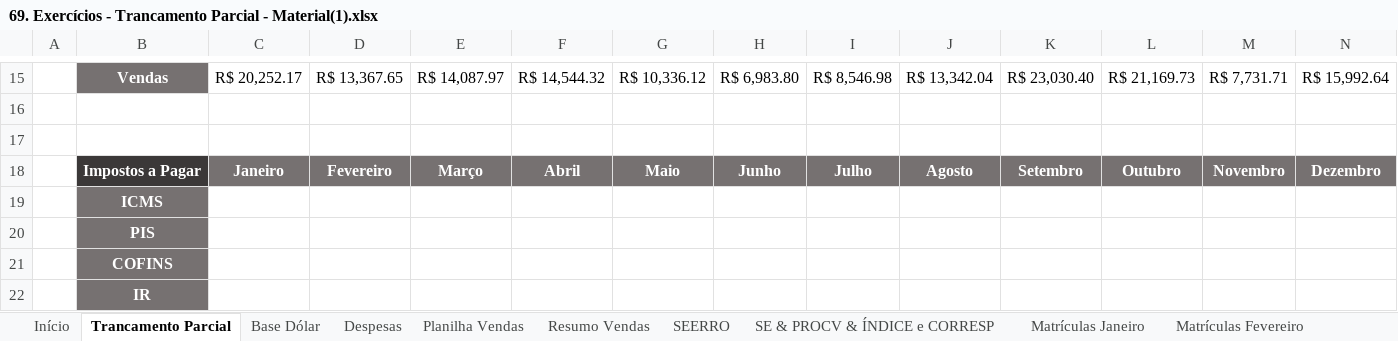
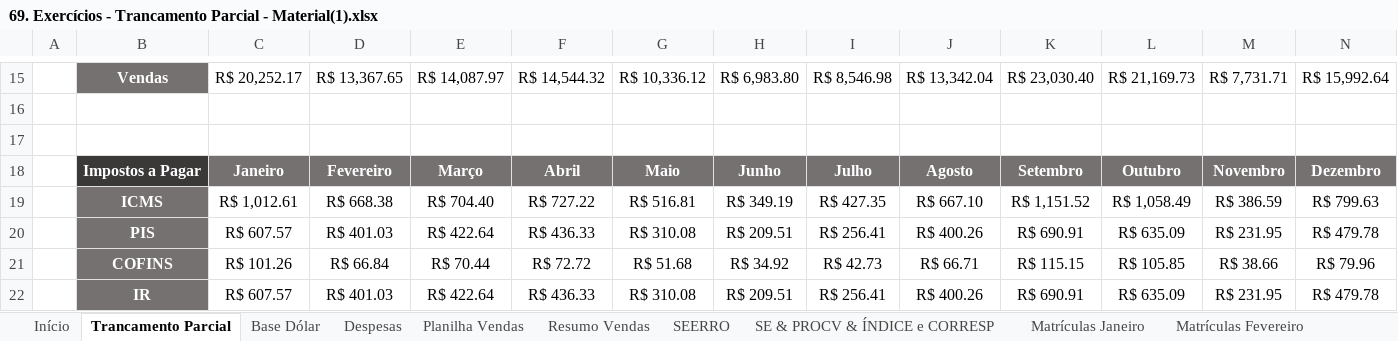
Before and after one commit to filipeAugusto99/Excel, an Excel workbook: 5-FuncoesMercadoTrabalho/69. Exercícios - Trancamento Parcial - Material(1).xlsx, sheet Trancamento Parcial, drawn as a sheet; only a part is shown, gaps mark what is left out; values as stored, in another font and other column widths than the file's, no borders; charts and pictures not drawn; removed rows and columns are numbered as before the commit, all else as after; the diff names each change by its address in the sheet, - before the commit and + after, or states it on an @@ line.

```diff
--- a/5-FuncoesMercadoTrabalho/69. Exercícios - Trancamento Parcial - Material(1).xlsx (sheet Trancamento Parcial)
+++ b/5-FuncoesMercadoTrabalho/69. Exercícios - Trancamento Parcial - Material(1).xlsx (sheet Trancamento Parcial)
-row 19:  | ICMS
-row 20:  | PIS
-row 21:  | COFINS
-row 22:  | IR
+row 19:  | ICMS | R$ 1,012.61 | R$ 668.38 | R$ 704.40 | R$ 727.22 | R$ 516.81 | R$ 349.19 | R$ 427.35 | R$ 667.10 | R$ 1,151.52 | R$ 1,058.49 | R$ 386.59 | R$ 799.63
+row 20:  | PIS | R$ 607.57 | R$ 401.03 | R$ 422.64 | R$ 436.33 | R$ 310.08 | R$ 209.51 | R$ 256.41 | R$ 400.26 | R$ 690.91 | R$ 635.09 | R$ 231.95 | R$ 479.78
+row 21:  | COFINS | R$ 101.26 | R$ 66.84 | R$ 70.44 | R$ 72.72 | R$ 51.68 | R$ 34.92 | R$ 42.73 | R$ 66.71 | R$ 115.15 | R$ 105.85 | R$ 38.66 | R$ 79.96
+row 22:  | IR | R$ 607.57 | R$ 401.03 | R$ 422.64 | R$ 436.33 | R$ 310.08 | R$ 209.51 | R$ 256.41 | R$ 400.26 | R$ 690.91 | R$ 635.09 | R$ 231.95 | R$ 479.78
```
Also changed, not shown: 5-FuncoesMercadoTrabalho/67. Função INDIRETO - Intervalos Nomeados - 1 - Material(1).xlsx, 5-FuncoesMercadoTrabalho/70. Exercícios - PROCV - Material(1).xlsx, 1 other file.
